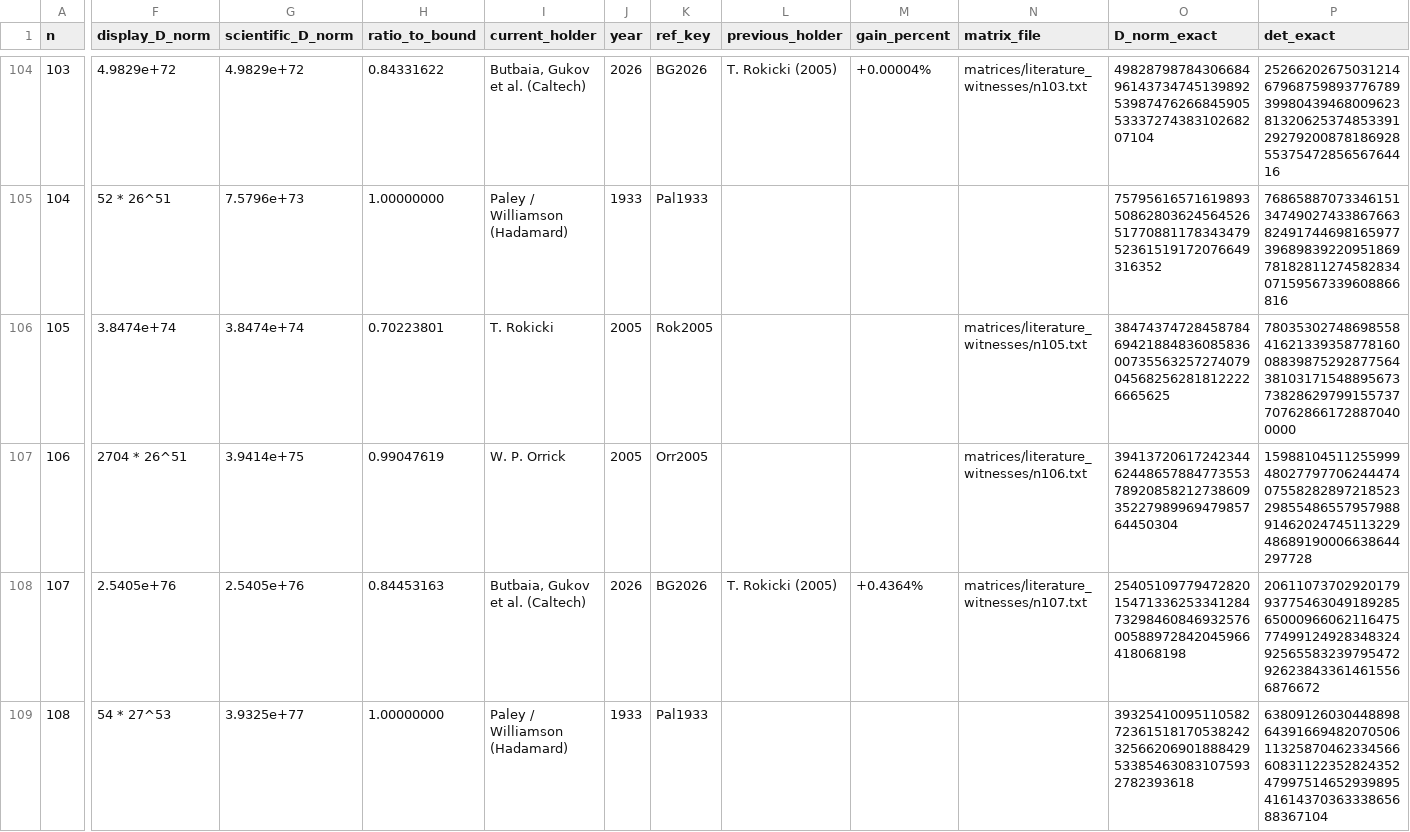
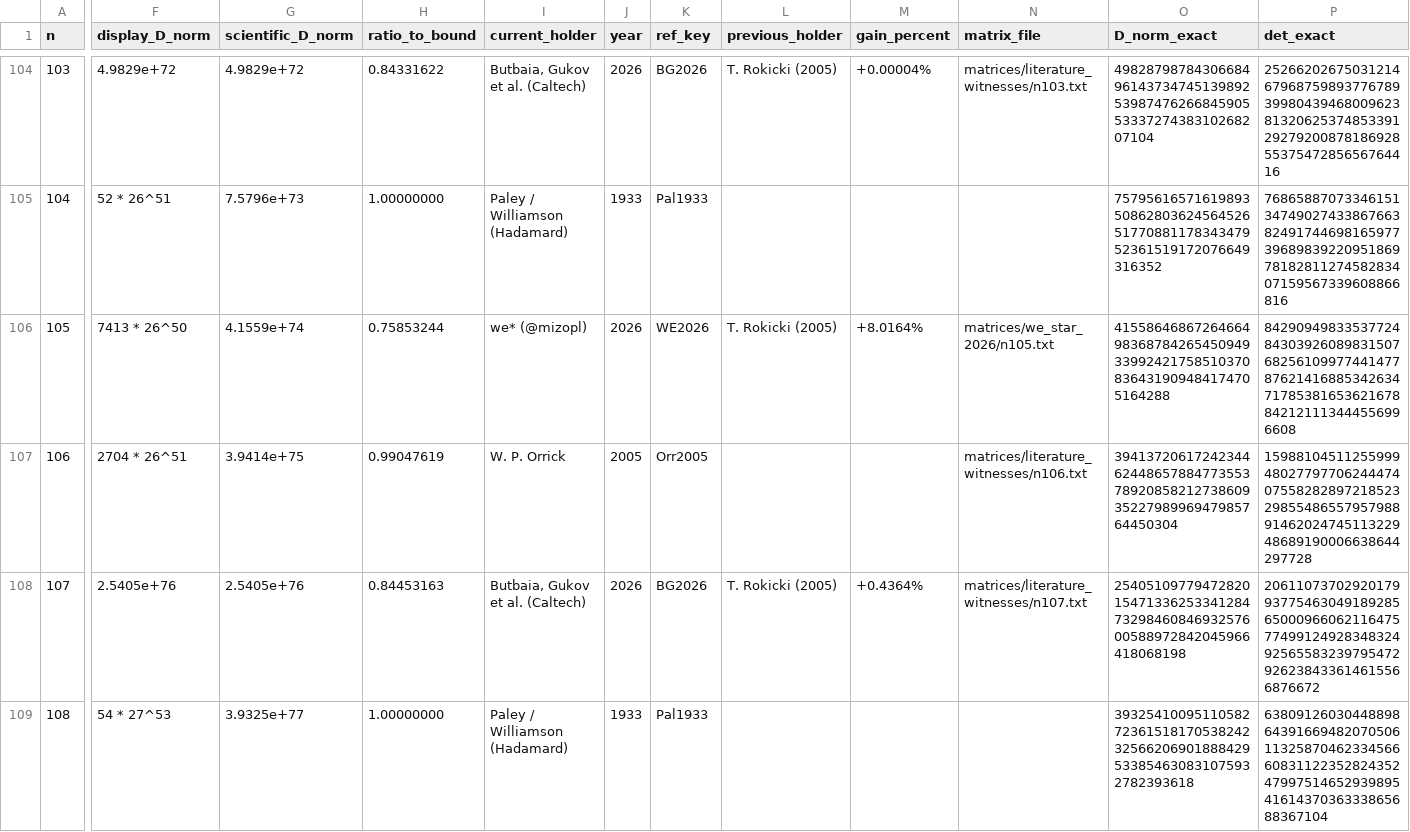
Before and after one commit to mizopl/hadamard-maxdet, a CSV file: catalog/hadamard_maxdet_n1_to_120.csv, drawn as a sheet; only a part is shown, gaps mark what is left out; the diff covers the shown part only; the diff names each change by its address in the sheet, - before the commit and + after, or states it on an @@ line.

Commit message:
Release v2.0: 8 new constructive records (n = 81, 89, 93, 97, 101, 105, 109, 117), 27 alternative record-tying witnesses (19 Hadamard-inequivalent), 50/50 open-order matrix coverage, and references.bib (V3R1T4S PR #1053)
— we* (PROOFER v20 powered by Gemini + @mizopl)

```diff
--- a/catalog/hadamard_maxdet_n1_to_120.csv
+++ b/catalog/hadamard_maxdet_n1_to_120.csv
-F106 (display_D_norm): 3.8474e+74
+F106 (display_D_norm): 7413 * 26^50
-G106 (scientific_D_norm): 3.8474e+74
+G106 (scientific_D_norm): 4.1559e+74
-H106 (ratio_to_bound): 0.70223801
+H106 (ratio_to_bound): 0.75853244
-I106 (current_holder): T. Rokicki
+I106 (current_holder): we* (@mizopl)
-J106 (year): 2005
+J106 (year): 2026
-K106 (ref_key): Rok2005
+K106 (ref_key): WE2026
-L106 (previous_holder): (empty)
+L106 (previous_holder): T. Rokicki (2005)
-M106 (gain_percent): (empty)
+M106 (gain_percent): +8.0164%
-N106 (matrix_file): matrices/literature_witnesses/n105.txt
+N106 (matrix_file): matrices/we_star_2026/n105.txt
-O106 (D_norm_exact): 384743747284587846942188483608583600735563257274079045682562818122226665625
+O106 (D_norm_exact): 415586468672646649836878426545094933992421758510370836431909484174705164288
-P106 (det_exact): 7803530274869855841621339358778160088398752928775643810317154889567373828629799155737707628661728870400000
+P106 (det_exact): 8429094983353772484303926089831507682561099774414778762141688534263471785381653621678842121113444556996608
```
Also changed, not shown: 77 edited cells elsewhere in this file, 52 other files.
